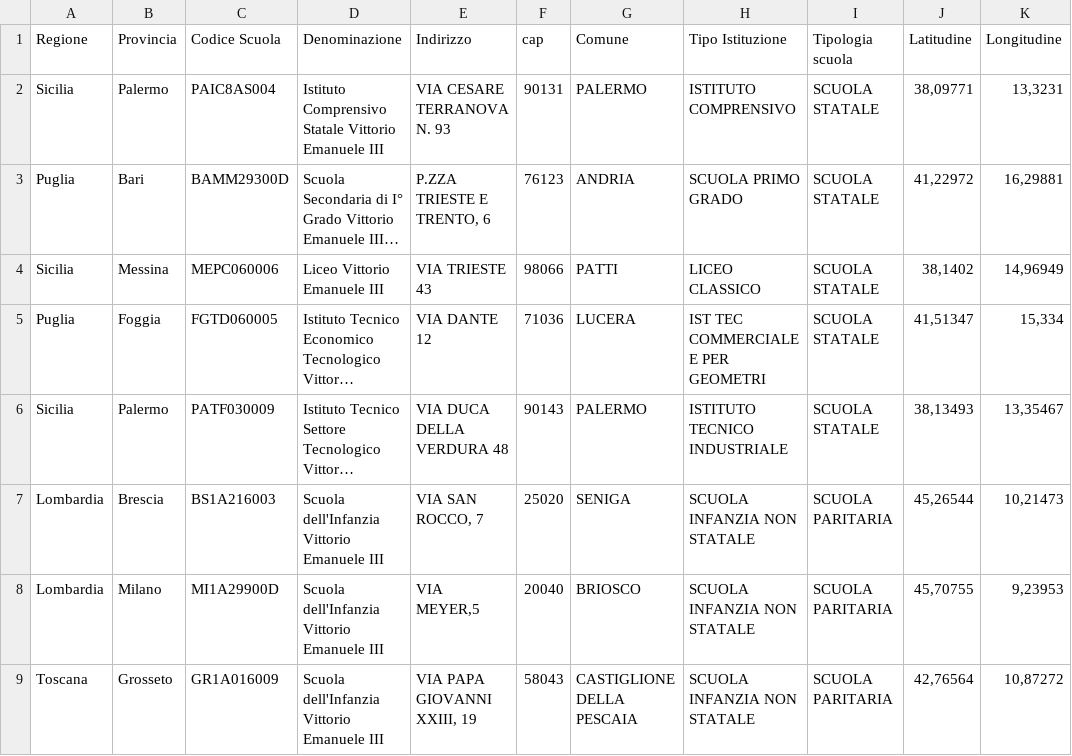
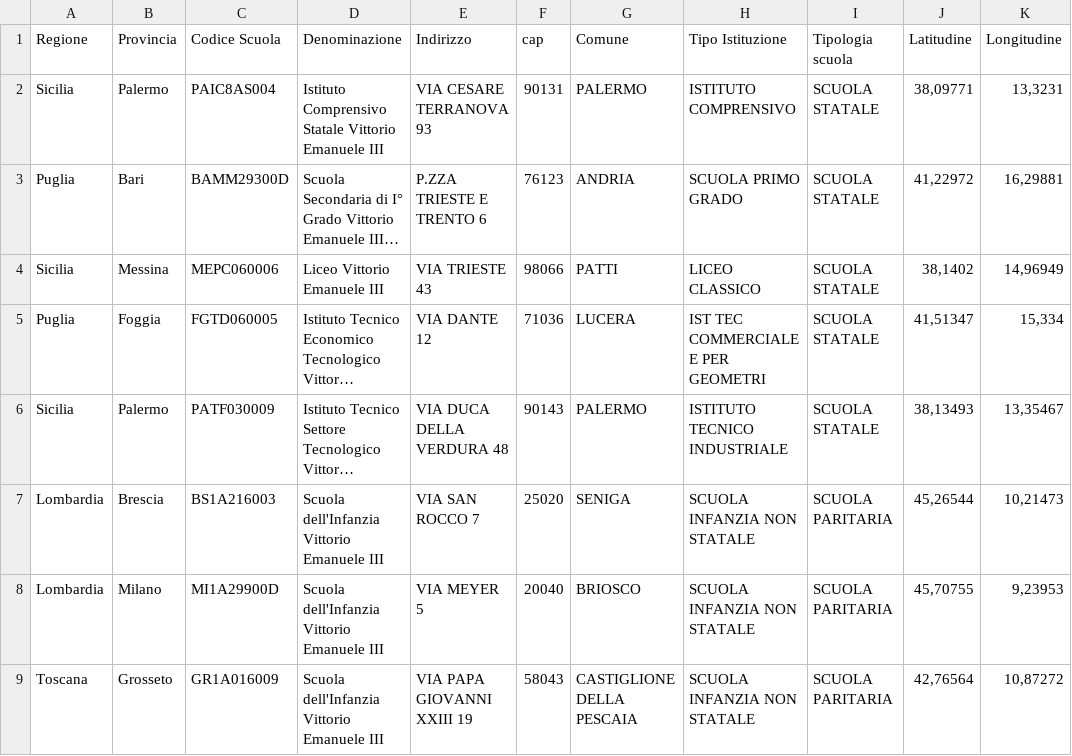
Before and after one commit to picomiles/scuoledellamemoria, a CSV file: Scuole_VE_III.csv, drawn as a sheet; long unchanged cells end in …; the diff names each change by its address in the sheet, - before the commit and + after, or states it on an @@ line.

Commit message:
Update Scuole_VE_III.csv

```diff
--- a/Scuole_VE_III.csv
+++ b/Scuole_VE_III.csv
-E2 (Indirizzo): VIA CESARE TERRANOVA N. 93
+E2 (Indirizzo): VIA CESARE TERRANOVA 93
-E3 (Indirizzo): P.ZZA TRIESTE E TRENTO, 6
+E3 (Indirizzo): P.ZZA TRIESTE E TRENTO 6
-E7 (Indirizzo): VIA SAN ROCCO, 7
+E7 (Indirizzo): VIA SAN ROCCO 7
-E8 (Indirizzo): VIA MEYER,5
+E8 (Indirizzo): VIA MEYER 5
-E9 (Indirizzo): VIA PAPA GIOVANNI XXIII, 19
+E9 (Indirizzo): VIA PAPA GIOVANNI XXIII 19
```
